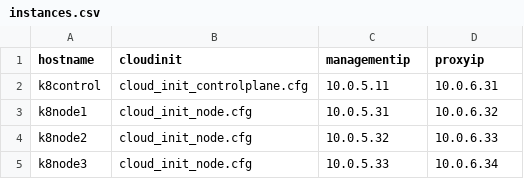
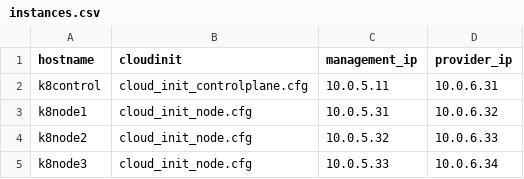
Before and after one commit to nicholas-yjtang/scripts, a CSV file: terraform/kubernetes/instances.csv, drawn as a sheet.

Commit message:
fix to change the proxy network back to provider network

```diff
--- a/terraform/kubernetes/instances.csv
+++ b/terraform/kubernetes/instances.csv
@@ -1,2 +1,2 @@
-hostname,cloudinit,managementip,proxyip
+hostname,cloudinit,management_ip,provider_ip
 k8control,cloud_init_controlplane.cfg,10.0.5.11,10.0.6.31
```
Also changed, not shown: 11 other files.
